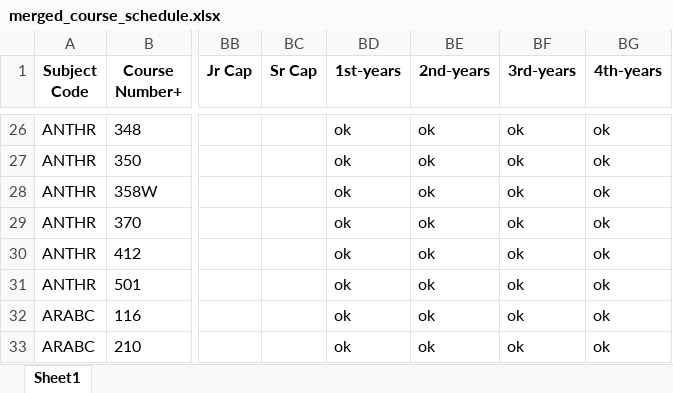
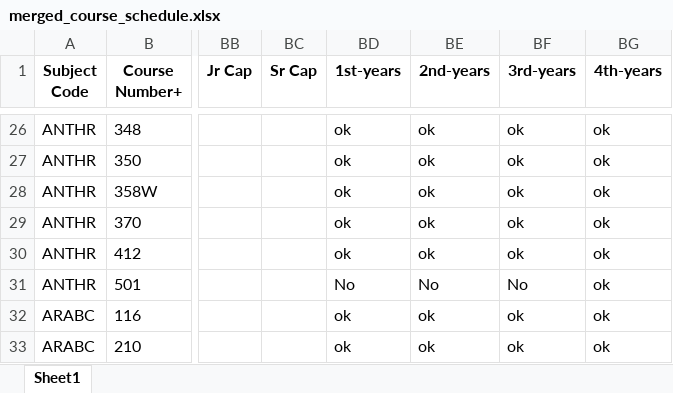
Before and after one commit to vivarose/Colleague_self_service, an Excel workbook: merged_course_schedule.xlsx, sheet Sheet1, drawn as a sheet; only a part is shown, gaps mark what is left out; values as stored, in another font and other column widths than the file's, no borders; the diff names each change by its address in the sheet, - before the commit and + after, or states it on an @@ line.

Commit message:
1 more senior course, manually categorized

```diff
--- a/merged_course_schedule.xlsx (sheet Sheet1)
+++ b/merged_course_schedule.xlsx (sheet Sheet1)
-BD31 (1st-years): ok
+BD31 (1st-years): No
-BE31 (2nd-years): ok
+BE31 (2nd-years): No
-BF31 (3rd-years): ok
+BF31 (3rd-years): No
```
Also changed, not shown: 1 other file.
